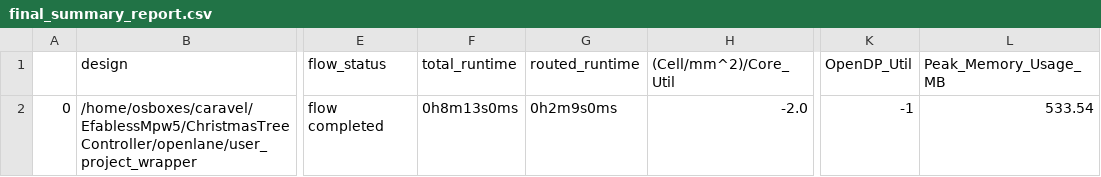
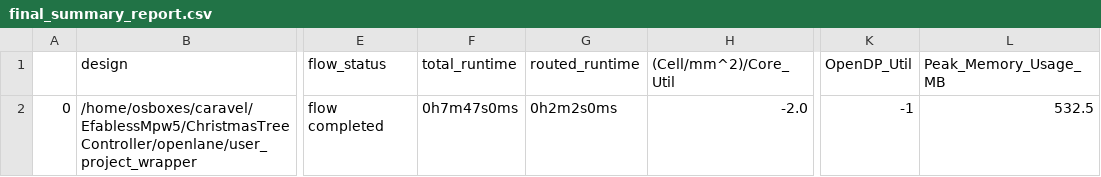
Before and after one commit to JulienOury/ChristmasTreeController, a CSV file: signoff/user_project_wrapper/final_summary_report.csv, drawn as a sheet; only a part is shown, gaps mark what is left out; the diff names each change by its address in the sheet, - before the commit and + after, or states it on an @@ line.

```diff
--- a/signoff/user_project_wrapper/final_summary_report.csv
+++ b/signoff/user_project_wrapper/final_summary_report.csv
-F2 (total_runtime): 0h8m13s0ms
+F2 (total_runtime): 0h7m47s0ms
-G2 (routed_runtime): 0h2m9s0ms
+G2 (routed_runtime): 0h2m2s0ms
-L2 (Peak_Memory_Usage_MB): 533.54
+L2 (Peak_Memory_Usage_MB): 532.5
```
Also changed, not shown: signoff/user_proj_example/final_summary_report.csv, 39 other files.
